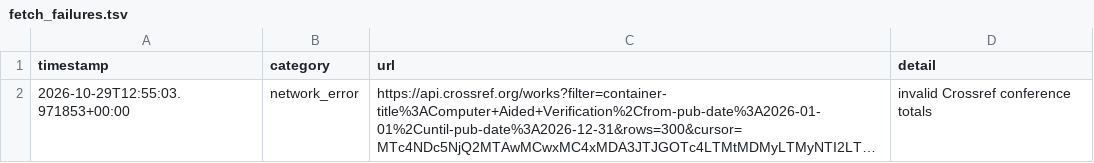
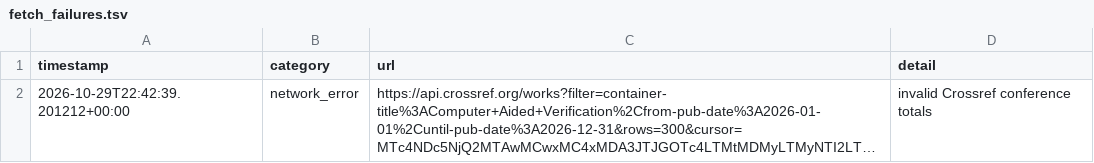
Before and after one commit to Llxyyds666/digital-ic-paper-feed, a TSV file: fetch_failures.tsv, drawn as a sheet; long unchanged cells end in …; the diff names each change by its address in the sheet, - before the commit and + after, or states it on an @@ line.

```diff
--- a/fetch_failures.tsv
+++ b/fetch_failures.tsv
-A2 (timestamp): 2026-10-29T12:55:03.971853+00:00
+A2 (timestamp): 2026-10-29T22:42:39.201212+00:00
```
Also changed, not shown: 1 other file.
